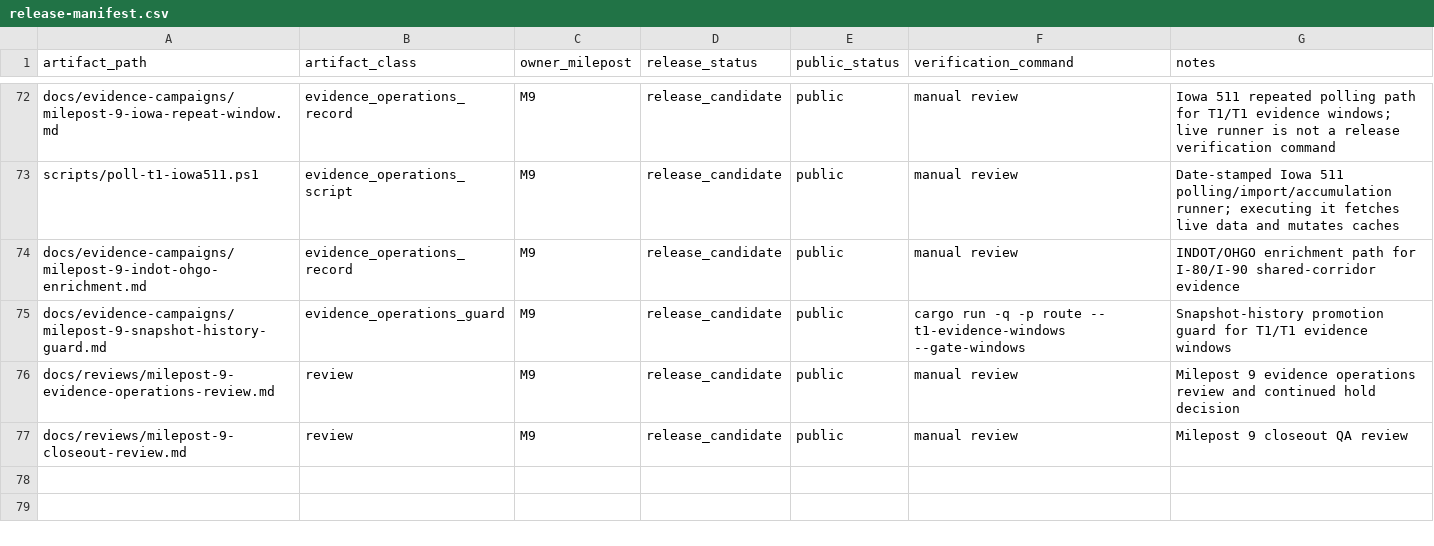
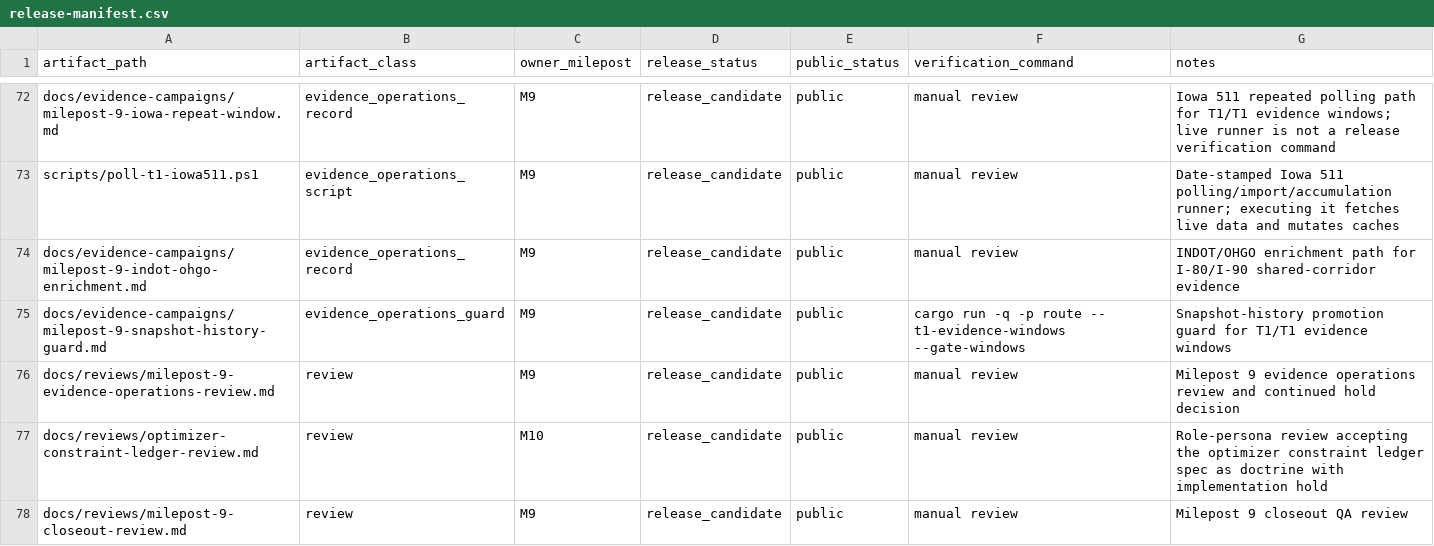
Before and after one commit to giodl73-repo/ROUTE, a CSV file: data/release-manifest.csv, drawn as a sheet; only a part is shown, gaps mark what is left out.

Commit message:
Review optimizer constraint ledger spec

```diff
--- a/data/release-manifest.csv
+++ b/data/release-manifest.csv
@@ -76,2 +76,3 @@ docs/evidence-campaigns/milepost-9-snapshot-history-guard.md,evidence_operations
 docs/reviews/milepost-9-evidence-operations-review.md,review,M9,release_candidate,public,manual review,Milepost 9 evidence operations review and continued hold decision
+docs/reviews/optimizer-constraint-ledger-review.md,review,M10,release_candidate,public,manual review,Role-persona review accepting the optimizer constraint ledger spec as doctrine with implementation hold
 docs/reviews/milepost-9-closeout-review.md,review,M9,release_candidate,public,manual review,Milepost 9 closeout QA review
```
Also changed, not shown: 3 other files.
